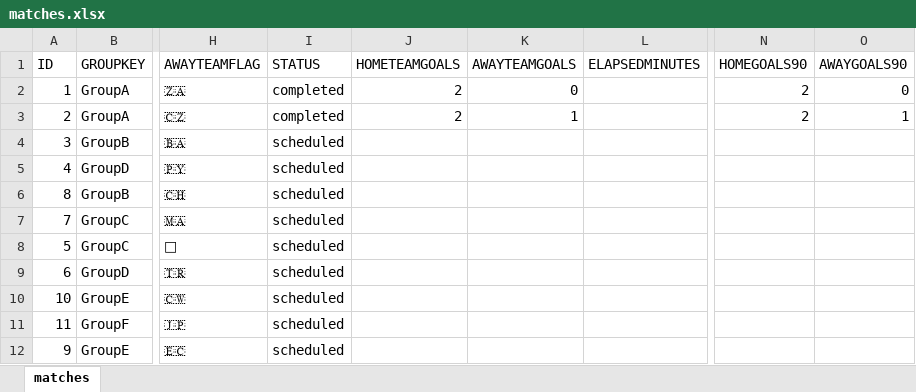
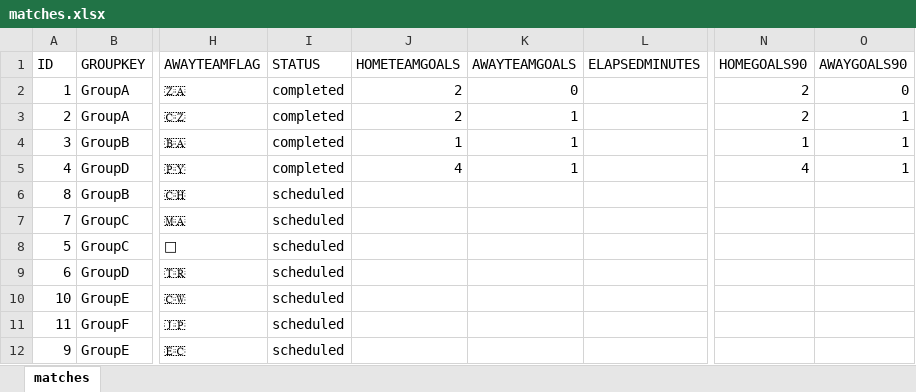
Before and after one commit to luantran1995/bet-wc2026, an Excel workbook: backend-excel/data/matches.xlsx, sheet matches, drawn as a sheet; only a part is shown, gaps mark what is left out; values as stored, in another font and other column widths than the file's, no borders; the diff names each change by its address in the sheet, - before the commit and + after, or states it on an @@ line.

```diff
--- a/backend-excel/data/matches.xlsx (sheet matches)
+++ b/backend-excel/data/matches.xlsx (sheet matches)
-I4:I5 (STATUS): scheduled
+I4:I5 (STATUS): completed
-J4 (HOMETEAMGOALS): (empty)
+J4 (HOMETEAMGOALS): 1
-K4:K5 (AWAYTEAMGOALS): (empty)
+K4:K5 (AWAYTEAMGOALS): 1
-N4 (HOMEGOALS90): (empty)
+N4 (HOMEGOALS90): 1
-O4:O5 (AWAYGOALS90): (empty)
+O4:O5 (AWAYGOALS90): 1
-J5 (HOMETEAMGOALS): (empty)
+J5 (HOMETEAMGOALS): 4
-N5 (HOMEGOALS90): (empty)
+N5 (HOMEGOALS90): 4
```
Also changed, not shown: backend-excel/data/accounts.xlsx, backend-excel/initial-data/accounts.xlsx, 3 other files.
